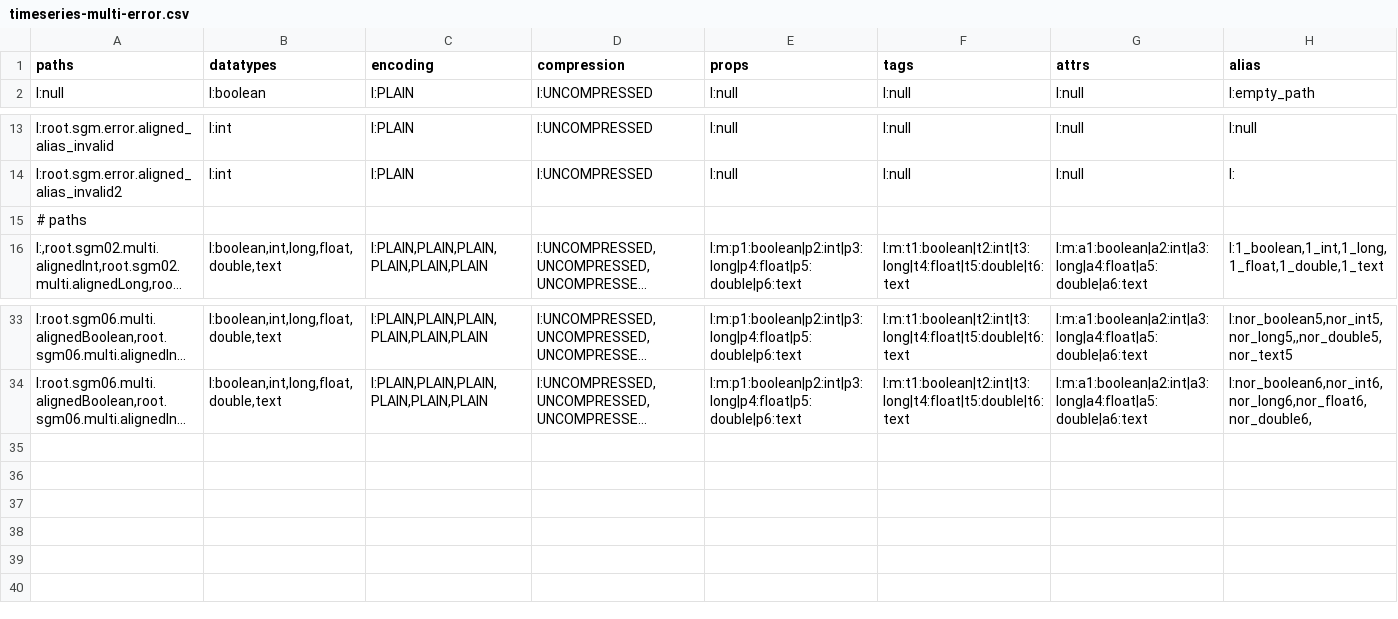
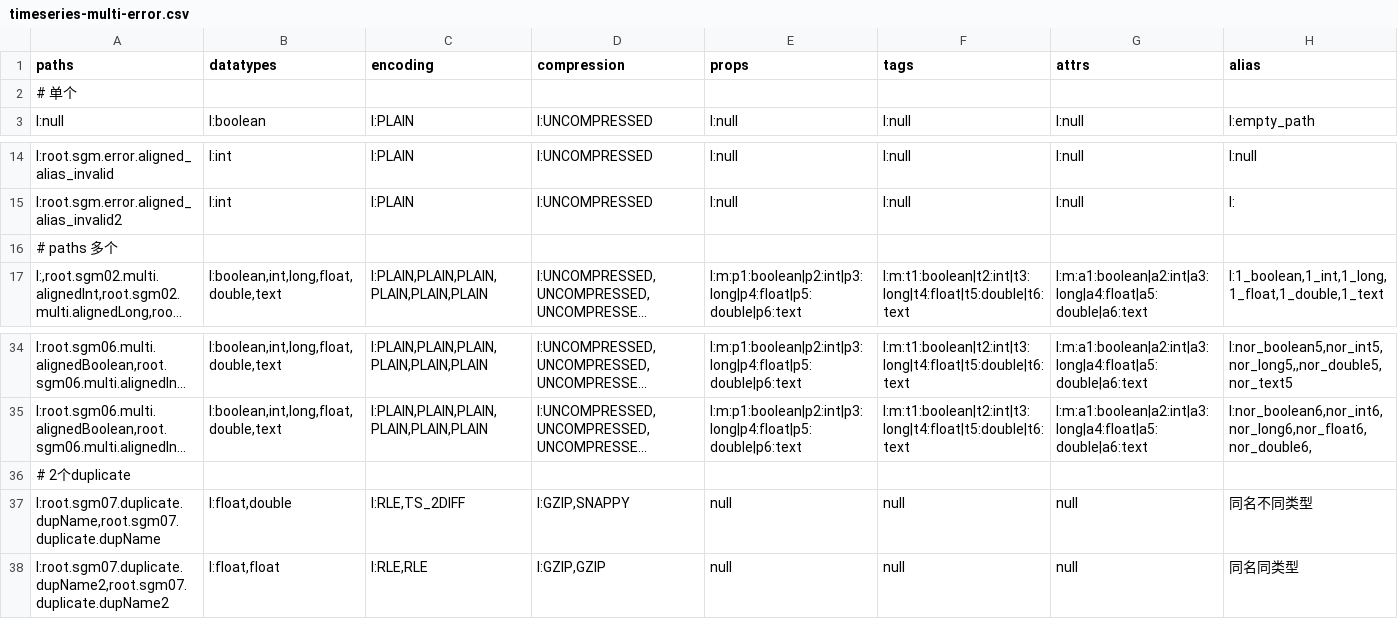
Before and after one commit to changxue2022/java-native-api-test, a CSV file: common/src/main/resources/data/timeseries-multi-error.csv, drawn as a sheet; only a part is shown, gaps mark what is left out; long unchanged cells end in …; addresses are those after the commit; the diff names each change by its address in the sheet, - before the commit and + after, or states it on an @@ line.

```diff
--- a/common/src/main/resources/data/timeseries-multi-error.csv
+++ b/common/src/main/resources/data/timeseries-multi-error.csv
+row 2: # 单个
-A16 (paths): # paths
+A16 (paths): # paths 多个
+row 36: # 2个duplicate
+row 37: l:root.sgm07.duplicate.dupName,root.sgm07.duplicate.dupName | l:float,double | l:RLE,TS_2DIFF | l:GZIP,SNAPPY | null | null | null | 同名不同类型
+row 38: l:root.sgm07.duplicate.dupName2,root.sgm07.duplicate.dupName2 | l:float,float | l:RLE,RLE | l:GZIP,GZIP | null | null | null | 同名同类型
```
Also changed, not shown: common/src/main/resources/data/timeseries-multi.csv, common/src/main/resources/data/timeseries-single-error.csv, 9 other files.
